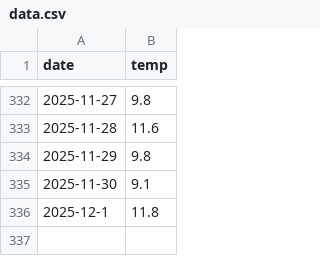
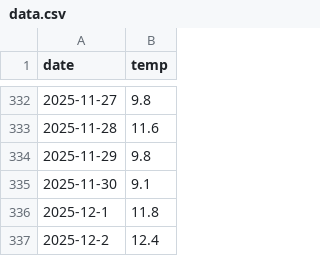
Before and after one commit to kito-qwer/ATinMaebashi, a CSV file: data.csv, drawn as a sheet; only a part is shown, gaps mark what is left out.

```diff
--- a/data.csv
+++ b/data.csv
@@ -336 +336,2 @@ date,temp
 2025-12-1,11.8
+2025-12-2,12.4
```
Also changed, not shown: 1 other file.
